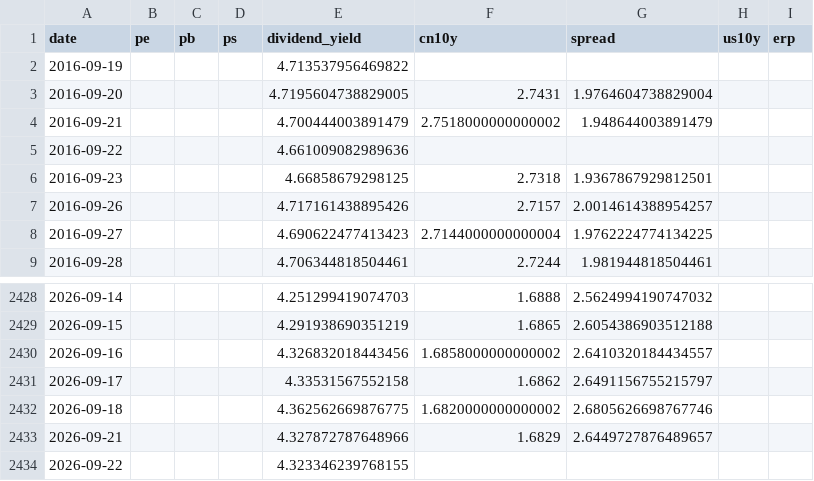
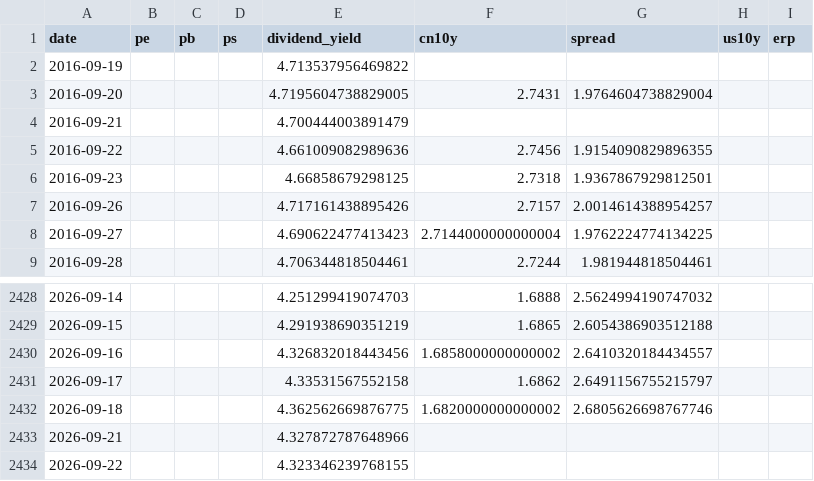
Before and after one commit to wangwentao557/investment-dashboard, a CSV file: data/history/div_lowvol.csv, drawn as a sheet; only a part is shown, gaps mark what is left out.

```diff
--- a/data/history/div_lowvol.csv
+++ b/data/history/div_lowvol.csv
@@ -3,4 +3,4 @@ date,pe,pb,ps,dividend_yield,cn10y,spread,us10y,erp
 2016-09-20,,,,4.7195604738829005,2.7431,1.9764604738829004,,
-2016-09-21,,,,4.700444003891479,2.7518000000000002,1.948644003891479,,
-2016-09-22,,,,4.661009082989636,,,,
+2016-09-21,,,,4.700444003891479,,,,
+2016-09-22,,,,4.661009082989636,2.7456,1.9154090829896355,,
 2016-09-23,,,,4.66858679298125,2.7318,1.9367867929812501,,
@@ -2432,3 +2432,3 @@ date,pe,pb,ps,dividend_yield,cn10y,spread,us10y,erp
 2026-09-18,,,,4.362562669876775,1.6820000000000002,2.6805626698767746,,
-2026-09-21,,,,4.327872787648966,1.6829,2.6449727876489657,,
+2026-09-21,,,,4.327872787648966,,,,
 2026-09-22,,,,4.323346239768155,,,,
```
Also changed, not shown: data/history/hk_internet.csv, data/history/spx.csv, 13 other files.
